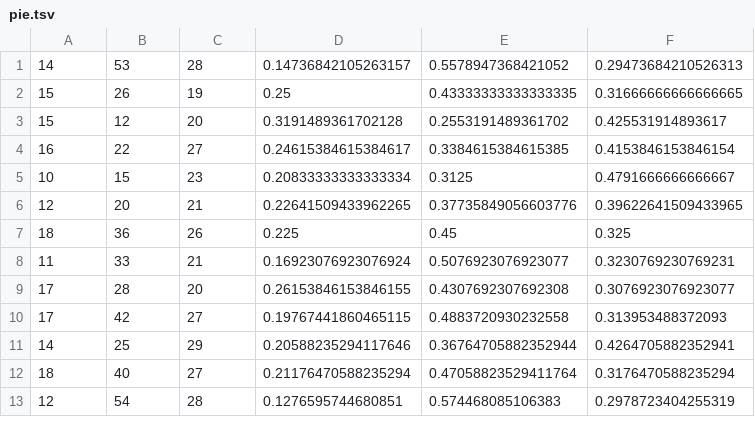
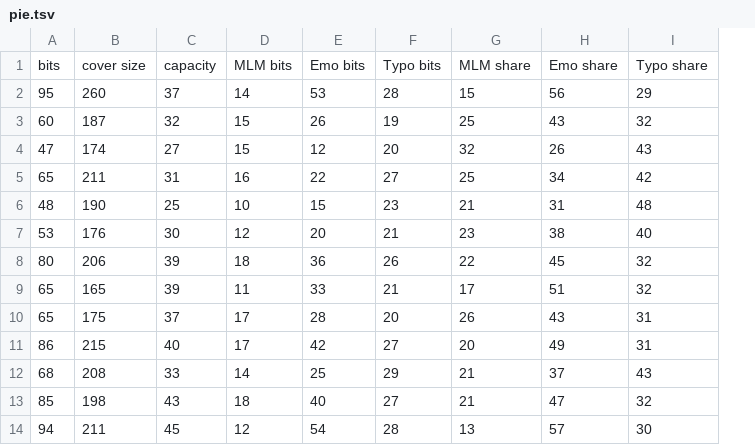
Before and after one commit to NasoohOlabi/Surfer, a TSV file: examples/ZcEybAIIxHKeeuiqUapd/pie.tsv, drawn as a sheet; only a part is shown; removed rows and columns are numbered as before the commit, all else as after; the diff names each change by its address in the sheet, - before the commit and + after, or states it on an @@ line.

```diff
--- a/examples/ZcEybAIIxHKeeuiqUapd/pie.tsv
+++ b/examples/ZcEybAIIxHKeeuiqUapd/pie.tsv
+column A, rows 2-14: 95 | 60 | 47 | 65 | 48 | 53 | 80 | 65 | 65 | 86 | 68 | 85 | 94
+column B, rows 2-14: 260 | 187 | 174 | 211 | 190 | 176 | 206 | 165 | 175 | 215 | 208 | 198 | 211
+column C, rows 2-14: 37 | 32 | 27 | 31 | 25 | 30 | 39 | 39 | 37 | 40 | 33 | 43 | 45
-column D, rows 1-13: 0.14736842105263157 | 0.25 | 0.3191489361702128 | 0.24615384615384617 | 0.20833333333333334 | 0.22641509433962265 | 0.225 | 0.16923076923076924 | 0.26153846153846155 | 0.19767441860465115 | 0.20588235294117646 | 0.21176470588235294 | 0.1276595744680851
-column E, rows 1-13: 0.5578947368421052 | 0.43333333333333335 | 0.2553191489361702 | 0.3384615384615385 | 0.3125 | 0.37735849056603776 | 0.45 | 0.5076923076923077 | 0.4307692307692308 | 0.4883720930232558 | 0.36764705882352944 | 0.47058823529411764 | 0.574468085106383
-column F, rows 1-13: 0.29473684210526313 | 0.31666666666666665 | 0.425531914893617 | 0.4153846153846154 | 0.4791666666666667 | 0.39622641509433965 | 0.325 | 0.3230769230769231 | 0.3076923076923077 | 0.313953488372093 | 0.4264705882352941 | 0.3176470588235294 | 0.2978723404255319
+column G, rows 2-14: 15 | 25 | 32 | 25 | 21 | 23 | 22 | 17 | 26 | 20 | 21 | 21 | 13
+column H, rows 2-14: 56 | 43 | 26 | 34 | 31 | 38 | 45 | 51 | 43 | 49 | 37 | 47 | 57
+column I, rows 2-14: 29 | 32 | 43 | 42 | 48 | 40 | 32 | 32 | 31 | 31 | 43 | 32 | 30
+row 1: bits | cover size | capacity | MLM bits | Emo bits | Typo bits | MLM share | Emo share | Typo share
```
Also changed, not shown: examples/xFlzBKuKhfgVAnXlyKSt/pie.tsv, 26 other files.
